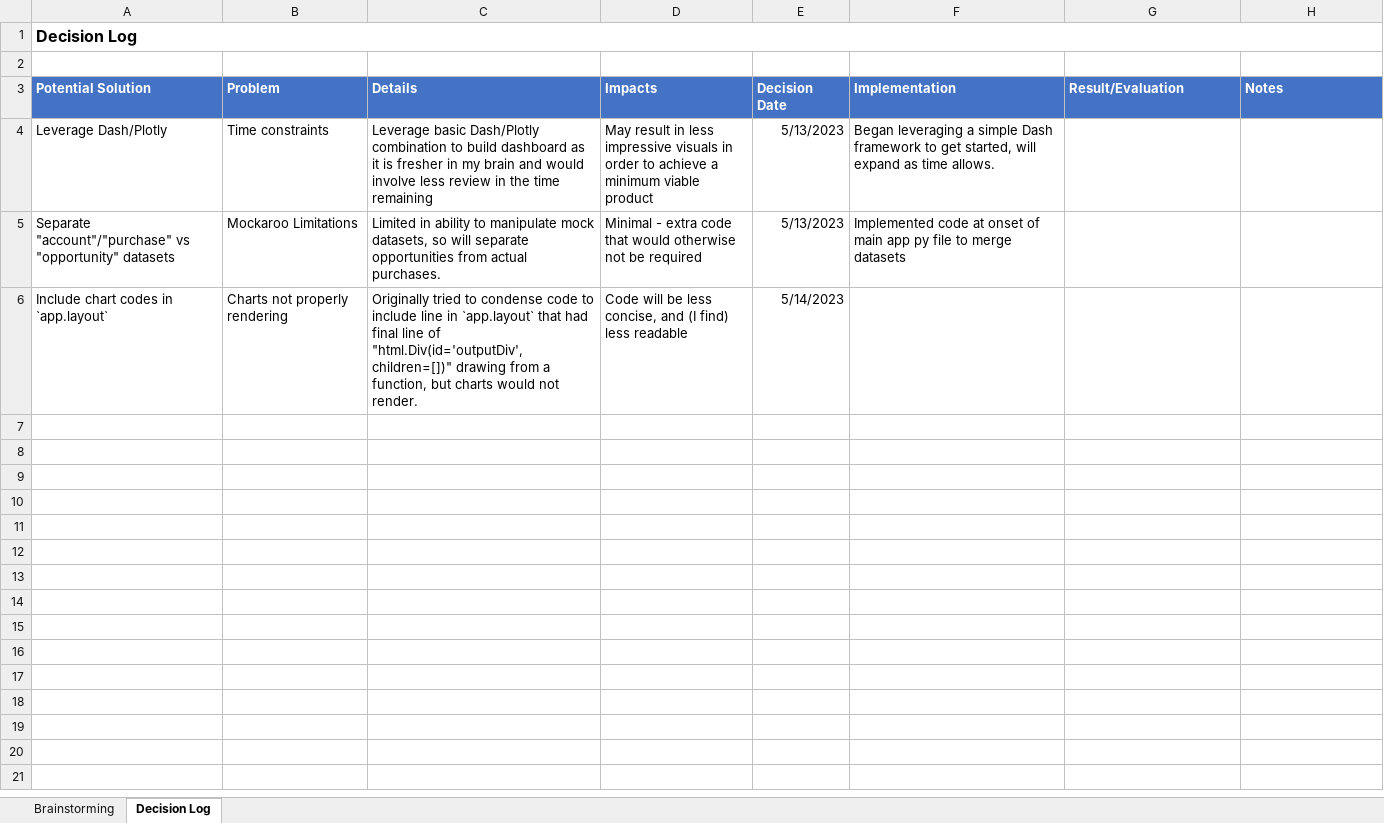
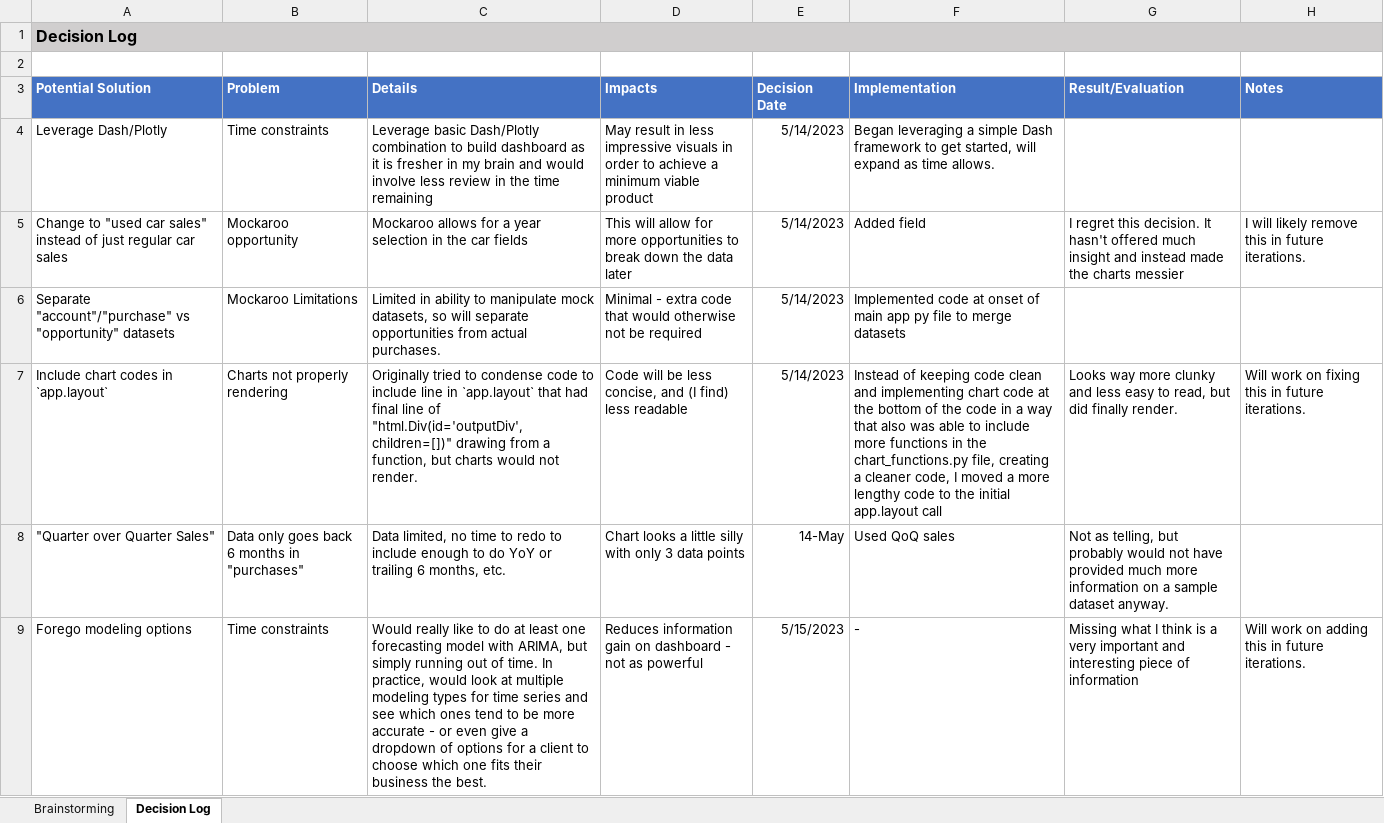
Before and after one commit to arbergmann/revOps_dashboard, an Excel workbook: decision_log.xlsx, sheet Decision Log, drawn as a sheet; only a part is shown; values as stored, in another font and other column widths than the file's, no borders; addresses are those after the commit; the diff covers the shown part only; the diff names each change by its address in the sheet, - before the commit and + after, or states it on an @@ line.

```diff
--- a/decision_log.xlsx (sheet Decision Log)
+++ b/decision_log.xlsx (sheet Decision Log)
-A1:H1 fill: none
+A1:H1 fill: #D0CECE
-E4 (Decision Date): 5/13/2023
+E4 (Decision Date): 5/14/2023
+row 5: Change to "used car sales" instead of just regular car sales | Mockaroo opportunity | Mockaroo allows for a year selection in the car fields | This will allow for more opportunities to break down the data later | 5/14/2023 | Added field | I regret this decision. It hasn't offered much insight and instead made the charts messier | I will likely remove this in future iterations.
-E6 (Decision Date): 5/13/2023
+E6 (Decision Date): 5/14/2023
-F7 (Implementation): (empty)
+F7 (Implementation): Instead of keeping code clean and implementing chart code at the bottom of the code in a way that also was able to include more functions in the chart_functions.py file, creating a cleaner code, I moved a more lengthy code to the initial app.layout call
-G7 (Result/Evaluation): (empty)
+G7 (Result/Evaluation): Looks way more clunky and less easy to read, but did finally render.
-H7 (Notes): (empty)
+H7 (Notes): Will work on fixing this in future iterations.
+row 8: "Quarter over Quarter Sales" | Data only goes back 6 months in "purchases" | Data limited, no time to redo to include enough to do YoY or trailing 6 months, etc. | Chart looks a little silly with only 3 data points | 14-May | Used QoQ sales | Not as telling, but probably would not have provided much more information on a sample dataset anyway.
+row 9: Forego modeling options | Time constraints | Would really like to do at least one forecasting model with ARIMA, but simply running out of time. In practice, would look at multiple modeling types for time series and see which ones tend to be more accurate - or even give a dropdown of options for a client to choose which one fits their business the best. | Reduces information gain on dashboard - not as powerful | 5/15/2023 | - | Missing what I think is a very important and interesting piece of information | Will work on adding this in future iterations.
```
Also changed, not shown: 5 added rows elsewhere in this sheet, sheet Brainstorming, 7 other files.
